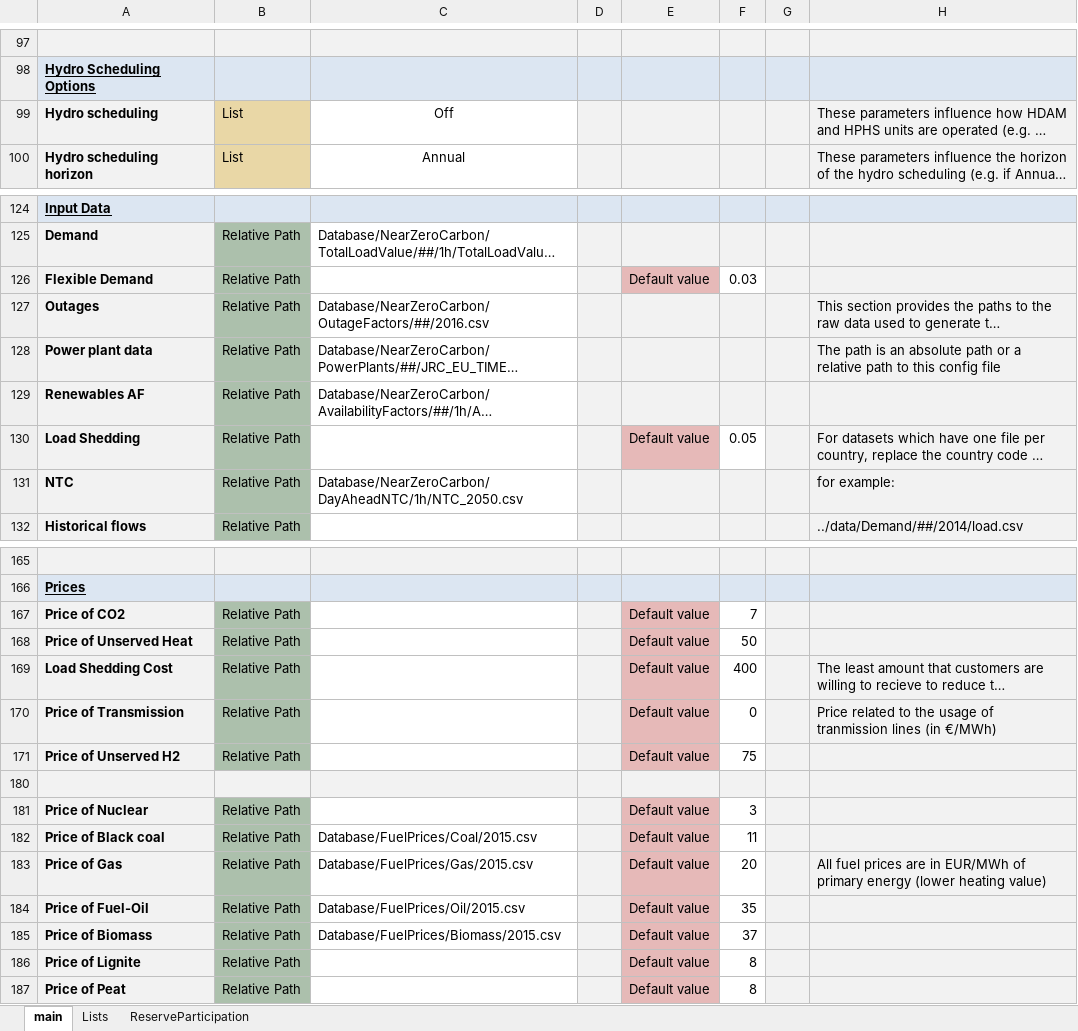
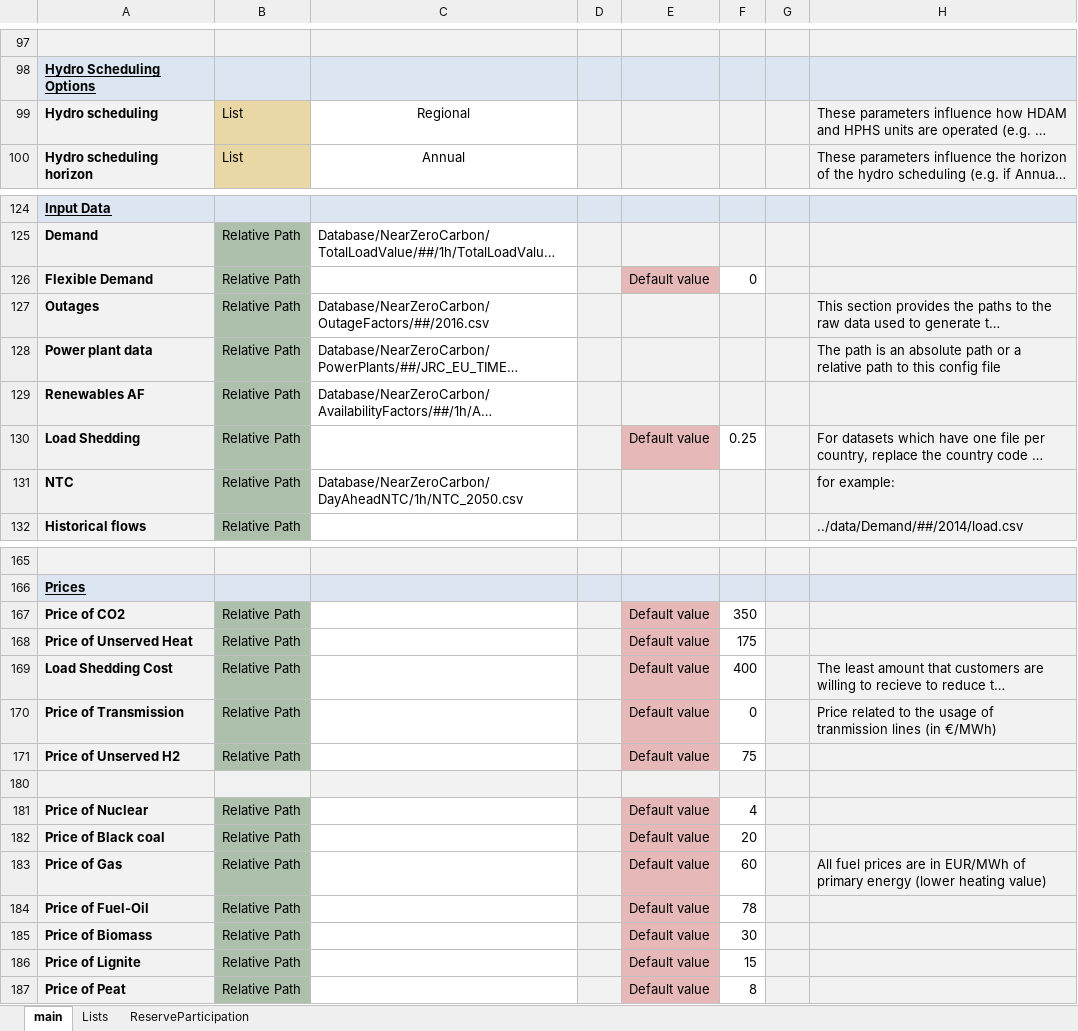
Before and after one commit to energy-modelling-toolkit/Dispa-SET, an Excel workbook: ConfigFiles/Config_NearZeroCarbon_ALLFLEX.xlsx, sheet main, drawn as a sheet; only a part is shown, gaps mark what is left out; long unchanged cells end in …; values as stored, in another font and other column widths than the file's, no borders; conditional formats not drawn; the diff covers the shown part only; the diff names each change by its address in the sheet, - before the commit and + after, or states it on an @@ line.

Commit message:
Update Config file (price of fuel/CO2/unserved heat)

```diff
--- a/ConfigFiles/Config_NearZeroCarbon_ALLFLEX.xlsx (sheet main)
+++ b/ConfigFiles/Config_NearZeroCarbon_ALLFLEX.xlsx (sheet main)
-C99: Off
+C99: Regional
-F126: 0.03
+F126: 0
-F130: 0.05
+F130: 0.25
-F167: 7
+F167: 350
-F168: 50
+F168: 175
-F181: 3
+F181: 4
-C182: Database/FuelPrices/Coal/2015.csv
+C182: (empty)
-F182: 11
+F182: 20
-C183: Database/FuelPrices/Gas/2015.csv
+C183: (empty)
-F183: 20
+F183: 60
-C184: Database/FuelPrices/Oil/2015.csv
+C184: (empty)
-F184: 35
+F184: 78
-C185: Database/FuelPrices/Biomass/2015.csv
+C185: (empty)
-F185: 37
+F185: 30
-F186: 8
+F186: 15
```
Also changed, not shown: 30 edited cells elsewhere in this sheet.
